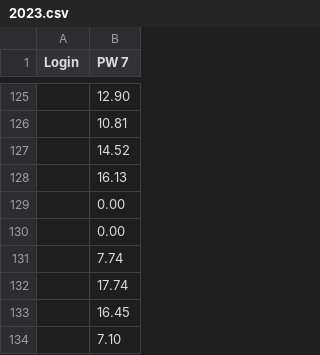
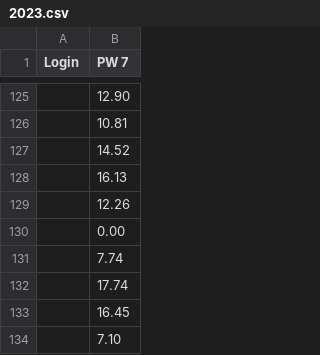
Before and after one commit to Epidocs/Progstats, a CSV file: _data/pw7/2023.csv, drawn as a sheet; only a part is shown, gaps mark what is left out.

```diff
--- a/_data/pw7/2023.csv
+++ b/_data/pw7/2023.csv
@@ -128,3 +128,3 @@ Login,PW 7
 ,16.13
-,0.00
+,12.26
 ,0.00
```
Also changed, not shown: _data/2023.csv, _data/overall.csv, 7 other files.
